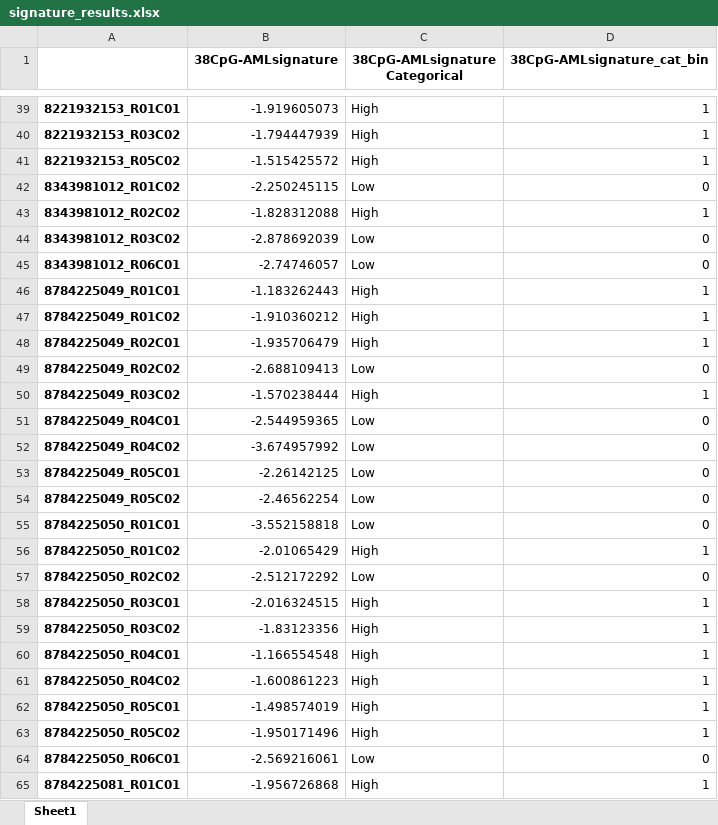
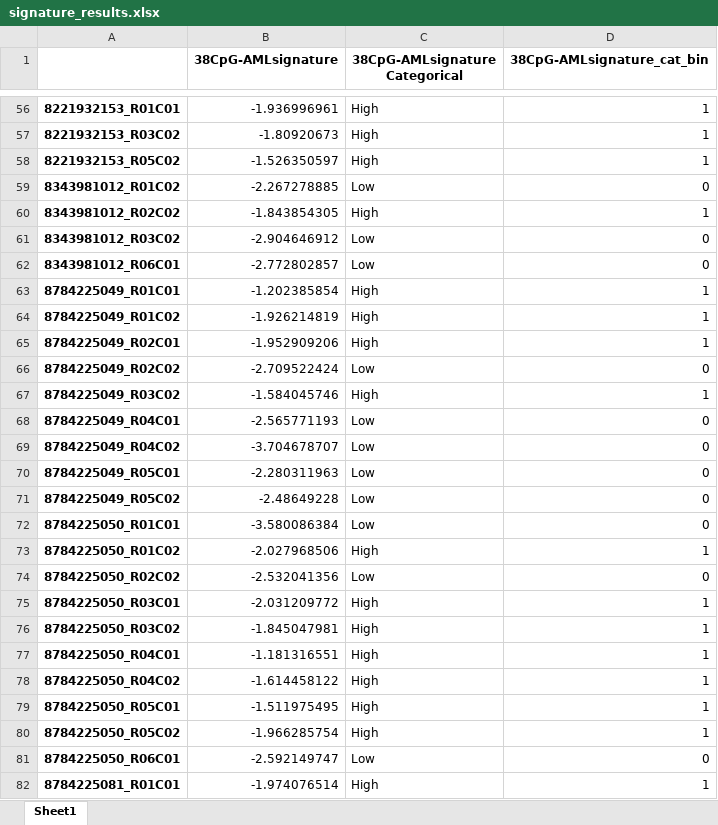
Before and after one commit to f-marchi/ALMA, an Excel workbook: data/signature_results.xlsx, sheet Sheet1, drawn as a sheet; only a part is shown, gaps mark what is left out; values as stored, in another font and other column widths than the file's, no borders; addresses are those after the commit; the diff covers the shown part only; the diff names each change by its address in the sheet, - before the commit and + after, or states it on an @@ line.

```diff
--- a/data/signature_results.xlsx (sheet Sheet1)
+++ b/data/signature_results.xlsx (sheet Sheet1)
-B56 (38CpG-AMLsignature): -1.919605073
+B56 (38CpG-AMLsignature): -1.936996961
-B57 (38CpG-AMLsignature): -1.794447939
+B57 (38CpG-AMLsignature): -1.80920673
-B58 (38CpG-AMLsignature): -1.515425572
+B58 (38CpG-AMLsignature): -1.526350597
-B59 (38CpG-AMLsignature): -2.250245115
+B59 (38CpG-AMLsignature): -2.267278885
-B60 (38CpG-AMLsignature): -1.828312088
+B60 (38CpG-AMLsignature): -1.843854305
-B61 (38CpG-AMLsignature): -2.878692039
+B61 (38CpG-AMLsignature): -2.904646912
-B62 (38CpG-AMLsignature): -2.74746057
+B62 (38CpG-AMLsignature): -2.772802857
-B63 (38CpG-AMLsignature): -1.183262443
+B63 (38CpG-AMLsignature): -1.202385854
-B64 (38CpG-AMLsignature): -1.910360212
+B64 (38CpG-AMLsignature): -1.926214819
-B65 (38CpG-AMLsignature): -1.935706479
+B65 (38CpG-AMLsignature): -1.952909206
-B66 (38CpG-AMLsignature): -2.688109413
+B66 (38CpG-AMLsignature): -2.709522424
-B67 (38CpG-AMLsignature): -1.570238444
+B67 (38CpG-AMLsignature): -1.584045746
-B68 (38CpG-AMLsignature): -2.544959365
+B68 (38CpG-AMLsignature): -2.565771193
-B69 (38CpG-AMLsignature): -3.674957992
+B69 (38CpG-AMLsignature): -3.704678707
-B70 (38CpG-AMLsignature): -2.26142125
+B70 (38CpG-AMLsignature): -2.280311963
-B71 (38CpG-AMLsignature): -2.46562254
+B71 (38CpG-AMLsignature): -2.48649228
-B72 (38CpG-AMLsignature): -3.552158818
+B72 (38CpG-AMLsignature): -3.580086384
-B73 (38CpG-AMLsignature): -2.01065429
+B73 (38CpG-AMLsignature): -2.027968506
-B74 (38CpG-AMLsignature): -2.512172292
+B74 (38CpG-AMLsignature): -2.532041356
-B75 (38CpG-AMLsignature): -2.016324515
+B75 (38CpG-AMLsignature): -2.031209772
-B76 (38CpG-AMLsignature): -1.83123356
+B76 (38CpG-AMLsignature): -1.845047981
-B77 (38CpG-AMLsignature): -1.166554548
+B77 (38CpG-AMLsignature): -1.181316551
-B78 (38CpG-AMLsignature): -1.600861223
+B78 (38CpG-AMLsignature): -1.614458122
-B79 (38CpG-AMLsignature): -1.498574019
+B79 (38CpG-AMLsignature): -1.511975495
-B80 (38CpG-AMLsignature): -1.950171496
+B80 (38CpG-AMLsignature): -1.966285754
-B81 (38CpG-AMLsignature): -2.569216061
+B81 (38CpG-AMLsignature): -2.592149747
-B82 (38CpG-AMLsignature): -1.956726868
+B82 (38CpG-AMLsignature): -1.974076514
```
Also changed, not shown: 17 added rows and 1120 edited cells elsewhere in this sheet, 1 other file.
